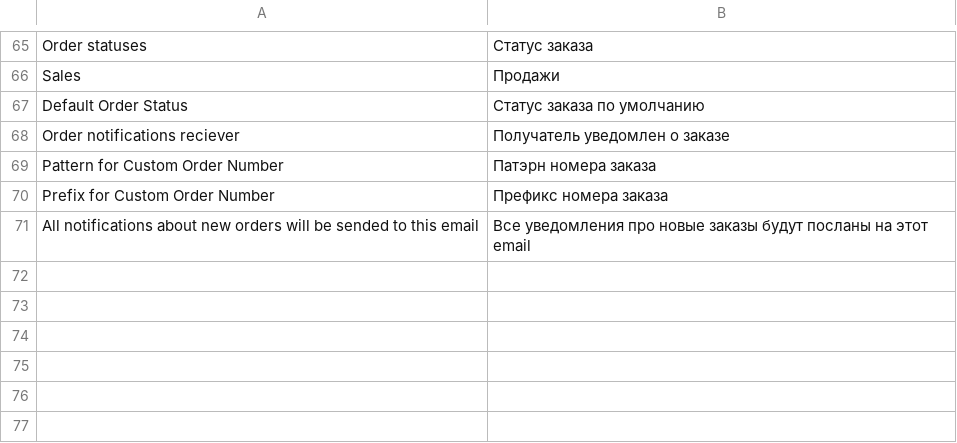
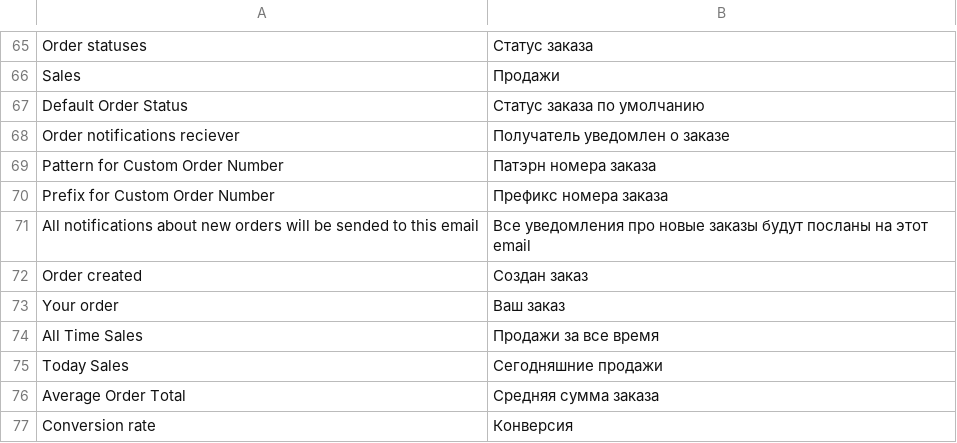
Before and after one commit to axis/axiscommerce, a CSV file: app/locale/ru_RU/Axis_Sales.csv, drawn as a sheet; only a part is shown, gaps mark what is left out.

Commit message:
Backend dashboard translations added

```diff
--- a/app/locale/ru_RU/Axis_Sales.csv
+++ b/app/locale/ru_RU/Axis_Sales.csv
@@ -71 +71,7 @@
 "All notifications about new orders will be sended to this email", "Все уведомления про новые заказы будут посланы на этот email"
+"Order created","Создан заказ"
+"Your order","Ваш заказ"
+"All Time Sales","Продажи за все время"
+"Today Sales","Сегодняшние продажи"
+"Average Order Total","Средняя сумма заказа"
+"Conversion rate","Конверсия"
```
Also changed, not shown: app/locale/en_US/Axis_Sales.csv, app/locale/ru_RU/Axis_Checkout.csv, 8 other files.
